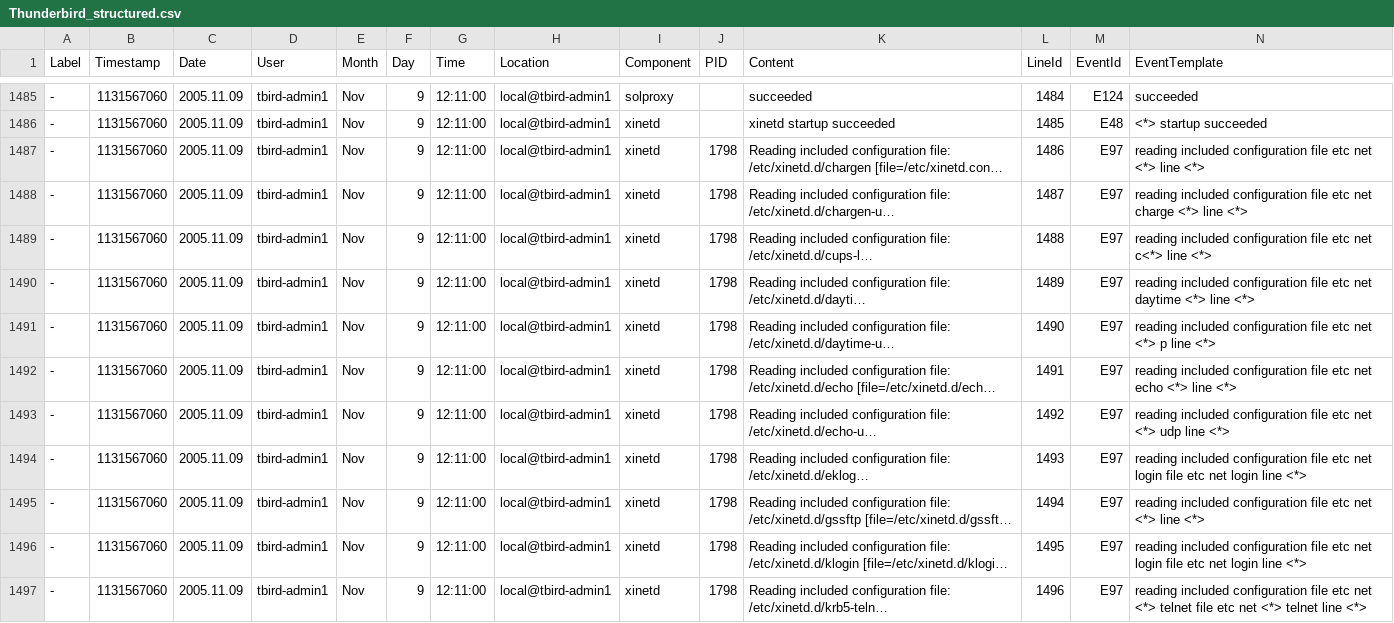
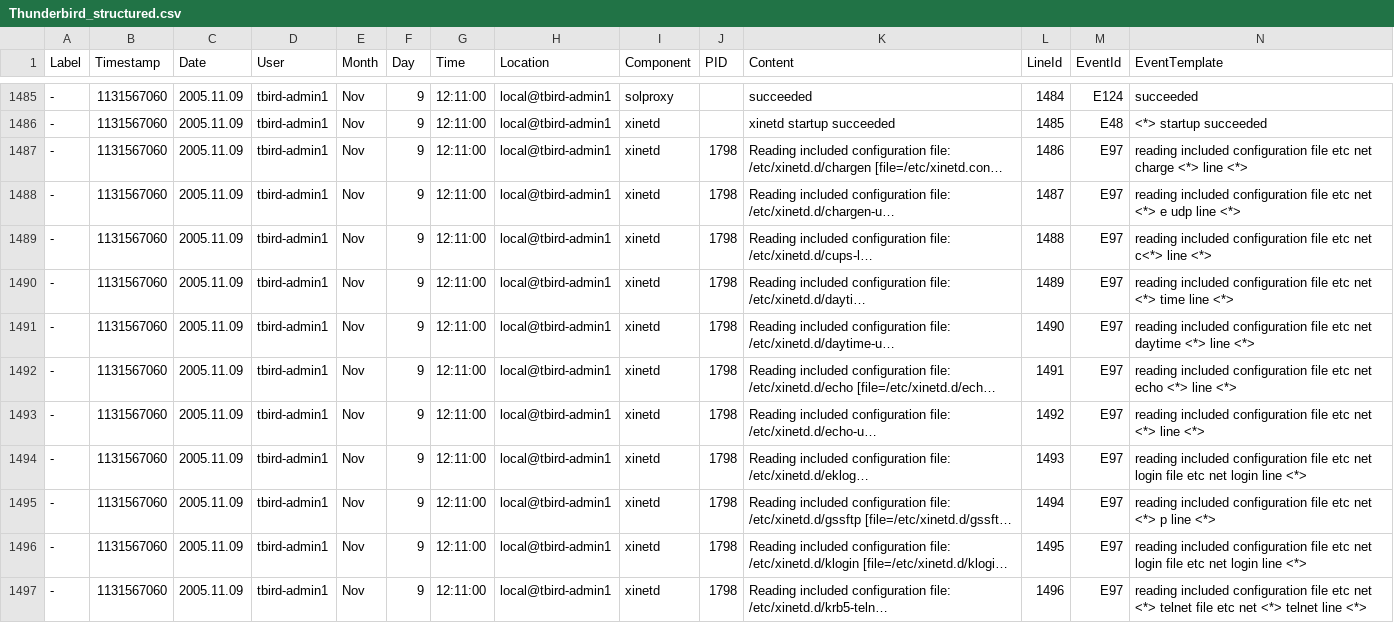
Before and after one commit to claudiacrespoj/Log-Analyis, a CSV file: results/Thunderbird_structured.csv, drawn as a sheet; only a part is shown, gaps mark what is left out; long unchanged cells end in …; the diff covers the shown part only; the diff names each change by its address in the sheet, - before the commit and + after, or states it on an @@ line.

```diff
--- a/results/Thunderbird_structured.csv
+++ b/results/Thunderbird_structured.csv
-N1487 (EventTemplate): …etc net <*> line…
+N1487 (EventTemplate): …etc net charge <*> line…
-N1488 (EventTemplate): …etc net charge <*> line <*>
+N1488 (EventTemplate): …etc net <*> e udp line <*>
-N1490 (EventTemplate): …etc net daytime <*> line <*>
+N1490 (EventTemplate): …etc net <*> time line <*>
-N1491 (EventTemplate): …etc net <*> p line <*>
+N1491 (EventTemplate): …etc net daytime <*> line <*>
-N1493 (EventTemplate): …net <*> udp line <*>
+N1493 (EventTemplate): …net <*> line <*>
-N1495 (EventTemplate): …net <*> line <*>
+N1495 (EventTemplate): …net <*> p line <*>
```
Also changed, not shown: 13 edited cells elsewhere in this file, results/Thunderbird.csv, 4 other files.
